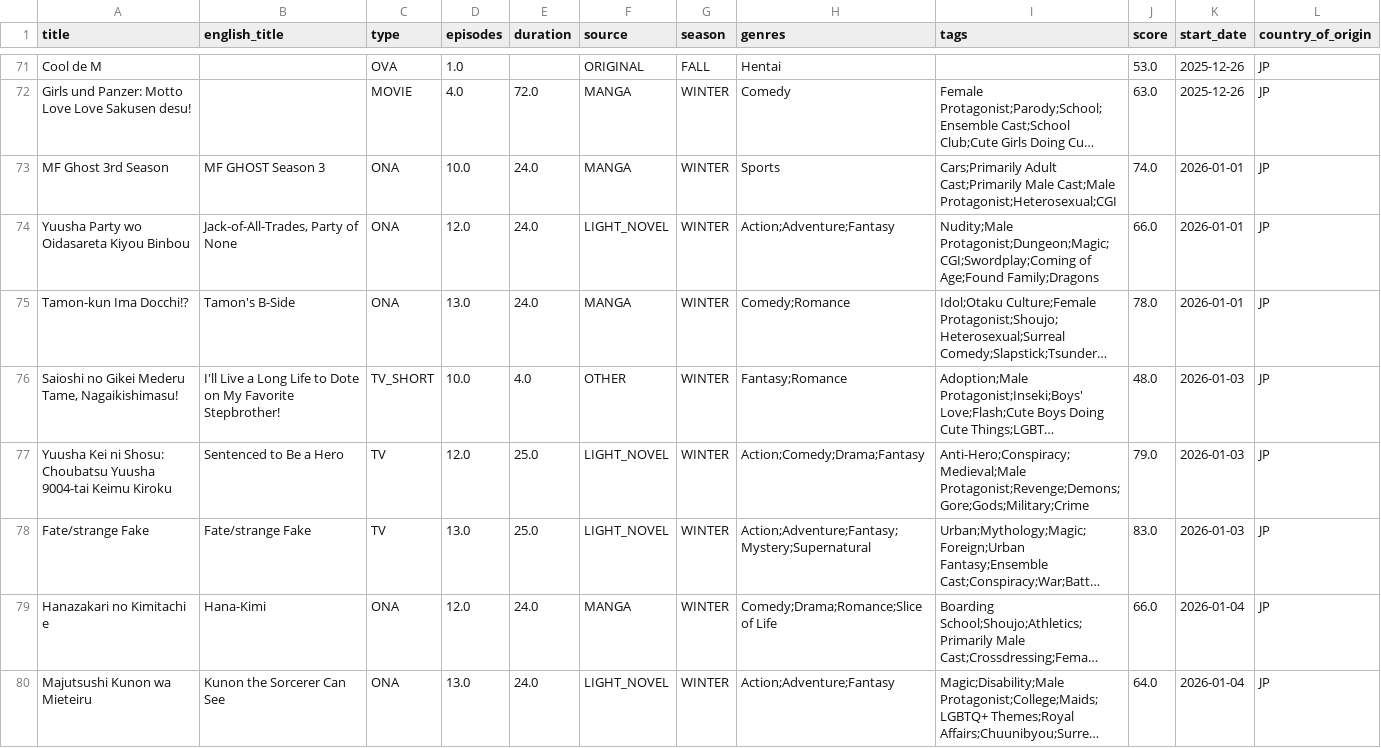
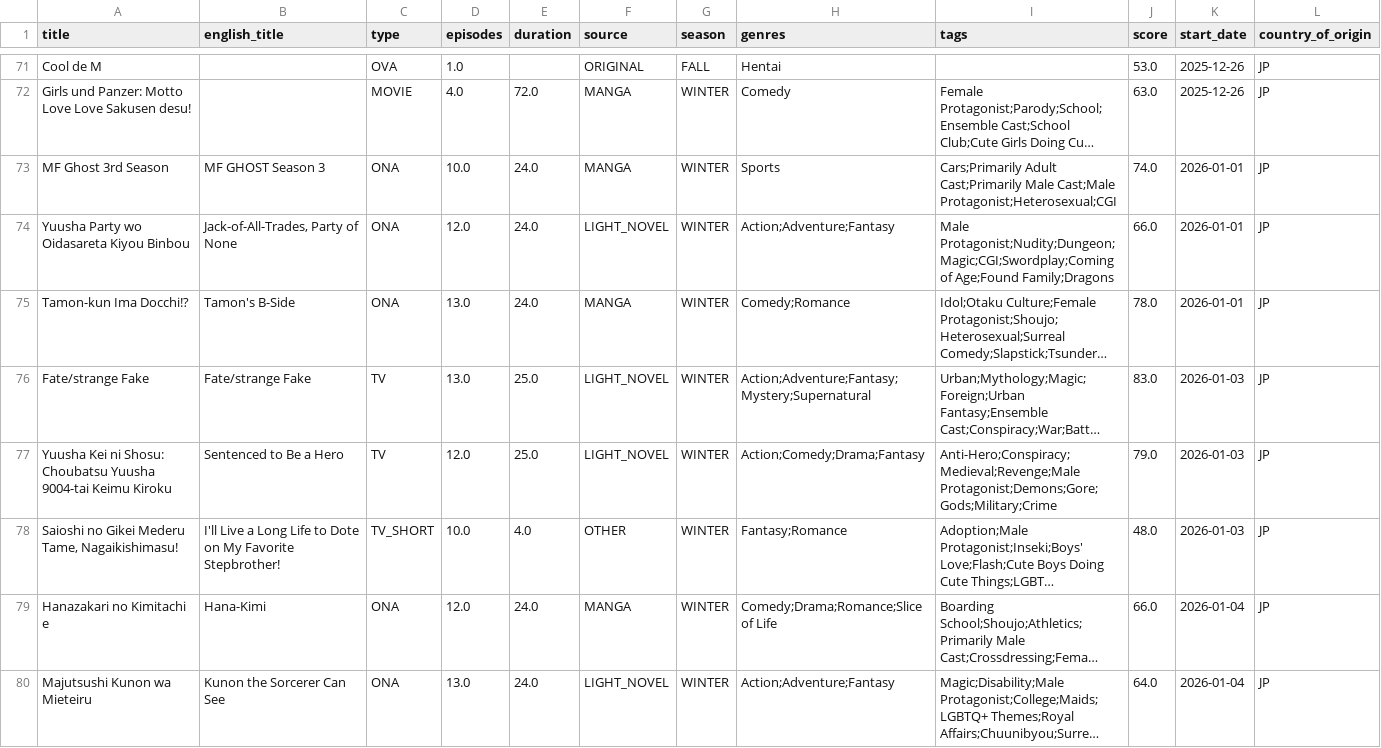
Before and after one commit to Andres-pixel35/Anime-dashboard, a CSV file: data/modified/airing_anime_M.csv, drawn as a sheet; only a part is shown, gaps mark what is left out; long unchanged cells end in …; removed rows and columns are numbered as before the commit, all else as after; the diff covers the shown part only; the diff names each change by its address in the sheet, - before the commit and + after, or states it on an @@ line.

```diff
--- a/data/modified/airing_anime_M.csv
+++ b/data/modified/airing_anime_M.csv
-I74 (tags): Nudity;Male Protagonist;Dungeon;Magic;CGI;Swordplay;Coming of Age;Found…
+I74 (tags): Male Protagonist;Nudity;Dungeon;Magic;CGI;Swordplay;Coming of Age;Found…
@@ row 78 moved to row 76: Fate/strange Fake @@
+row 77: Yuusha Kei ni Shosu: Choubatsu Yuusha 9004-tai Keimu Kiroku | Sentenced to Be a Hero | TV | 12.0 | 25.0 | LIGHT_NOVEL | WINTER | Action;Comedy;Drama;Fantasy | Anti-Hero;Conspiracy;Medieval;Revenge;Male Protagonist;Demons;Gore;Gods;Military;Crime | 79.0 | 2026-01-03 | JP
-row 77: Yuusha Kei ni Shosu: Choubatsu Yuusha 9004-tai Keimu Kiroku | Sentenced to Be a Hero | TV | 12.0 | 25.0 | LIGHT_NOVEL | WINTER | Action;Comedy;Drama;Fantasy | Anti-Hero;Conspiracy;Medieval;Male Protagonist;Revenge;Demons;Gore;Gods;Military;Crime | 79.0 | 2026-01-03 | JP
```
Also changed, not shown: 2 added rows, 2 removed rows, 14 moved rows and 6 edited cells elsewhere in this file, 1 other file.
